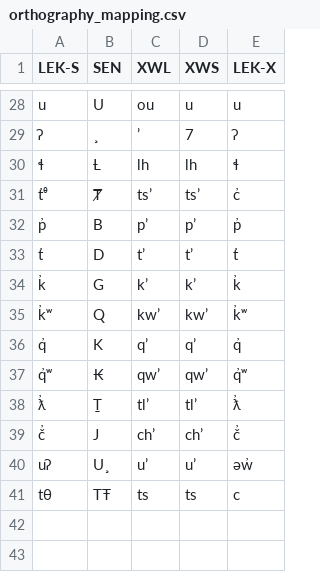
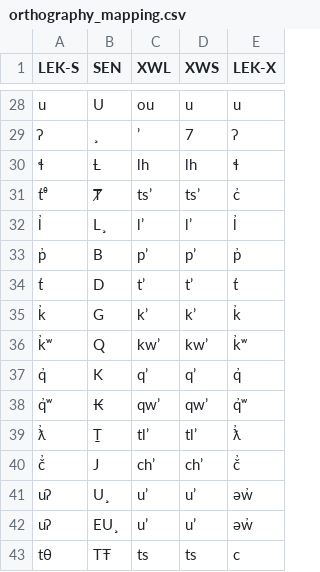
Before and after one commit to jwarrenbc/StraitsSalishOrthography, a CSV file: lib/orthography_mapping.csv, drawn as a sheet; only a part is shown, gaps mark what is left out; the diff names each change by its address in the sheet, - before the commit and + after, or states it on an @@ line.

Commit message:
Fixed double schwa in 'EU¸' and added ejective-l

```diff
--- a/lib/orthography_mapping.csv
+++ b/lib/orthography_mapping.csv
+row 32: l̓ | L¸ | lʼ | lʼ | l̓
+row 42: uʔ | EU¸ | uʼ | uʼ | əw̓
```
